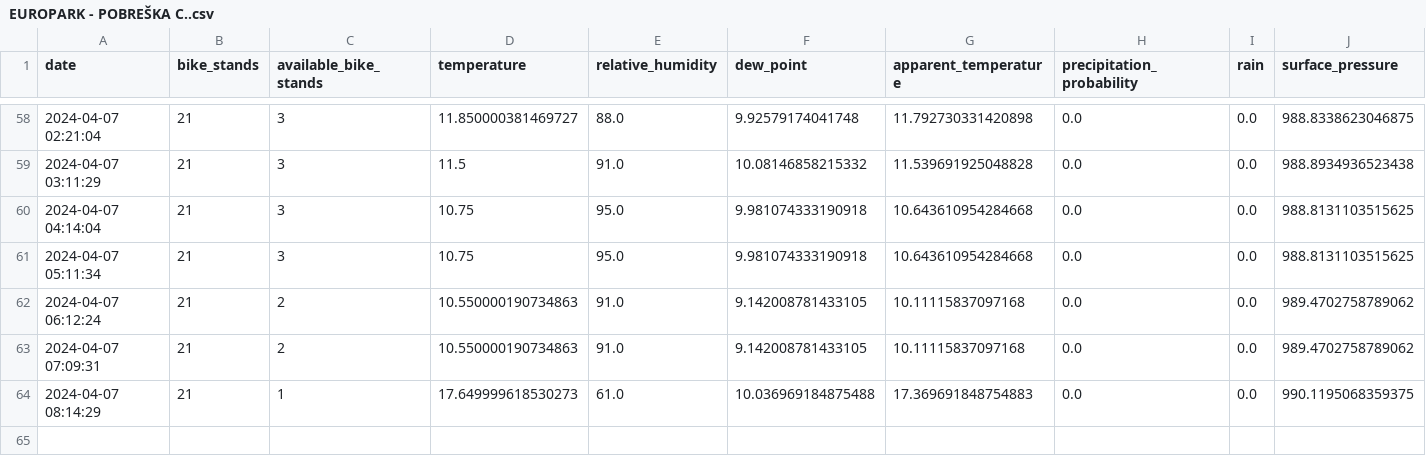
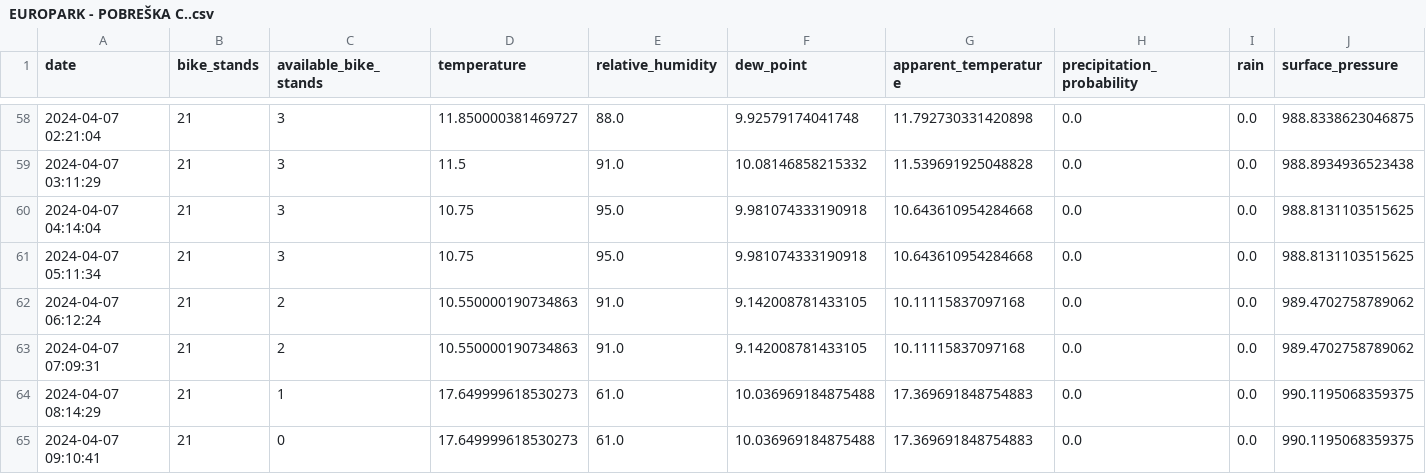
Before and after one commit to trdin/RNNSistem, a CSV file: data/processed/EUROPARK - POBREŠKA C..csv, drawn as a sheet; only a part is shown, gaps mark what is left out; the diff names each change by its address in the sheet, - before the commit and + after, or states it on an @@ line.

```diff
--- a/data/processed/EUROPARK - POBREŠKA C..csv
+++ b/data/processed/EUROPARK - POBREŠKA C..csv
+row 65: 2024-04-07 09:10:41 | 21 | 0 | 17.649999618530273 | 61.0 | 10.036969184875488 | 17.369691848754883 | 0.0 | 0.0 | 990.1195068359375
```
Also changed, not shown: data/processed/KOROŠKA C. - KOROŠKI VETER.csv, data/processed/LIDL - KOROŠKA C..csv, 28 other files.
